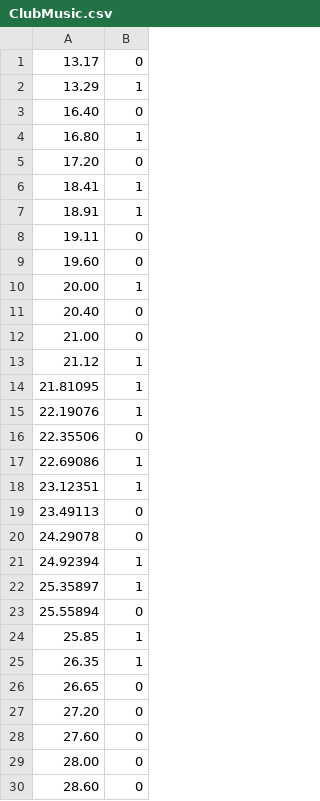
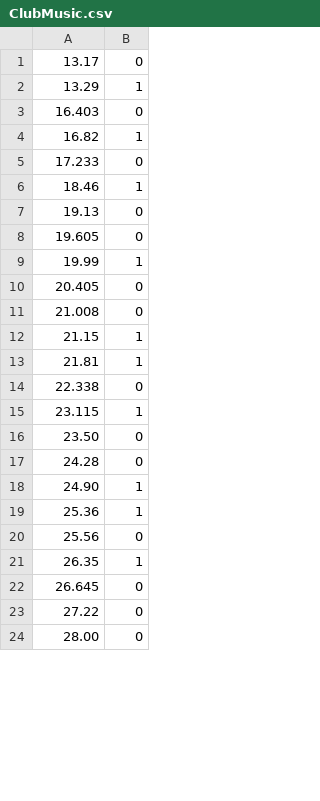
Before and after one commit to ruru112233/SpeedSter_ss1w, a CSV file: Assets/Resources/CSV/ClubMusic.csv, drawn as a sheet; only a part is shown; the diff covers the shown part only.

```diff
--- a/Assets/Resources/CSV/ClubMusic.csv
+++ b/Assets/Resources/CSV/ClubMusic.csv
@@ -2,29 +2,23 @@
 13.29,1
-16.40,0
-16.80,1
-17.20,0
-18.41,1
-18.91,1
-19.11,0
-19.60,0
-20.00,1
-20.40,0
-21.00,0
-21.12,1
-21.81095,1
-22.19076,1
-22.35506,0
-22.69086,1
-23.12351,1
-23.49113,0
-24.29078,0
-24.92394,1
-25.35897,1
-25.55894,0
-25.85,1
+16.403,0
+16.82,1
+17.233,0
+18.46,1
+19.13,0
+19.605,0
+19.99,1
+20.405,0
+21.008,0
+21.15,1
+21.81,1
+22.338,0
+23.115,1
+23.50,0
+24.28,0
+24.90,1
+25.36,1
+25.56,0
 26.35,1
-26.65,0
-27.20,0
-27.60,0
+26.645,0
+27.22,0
 28.00,0
-28.60,0
```
Also changed, not shown: 35 removed rows and 70 edited cells elsewhere in this file, Assets/Resources/CSV/ShiningStar.csv, 7 other files.
